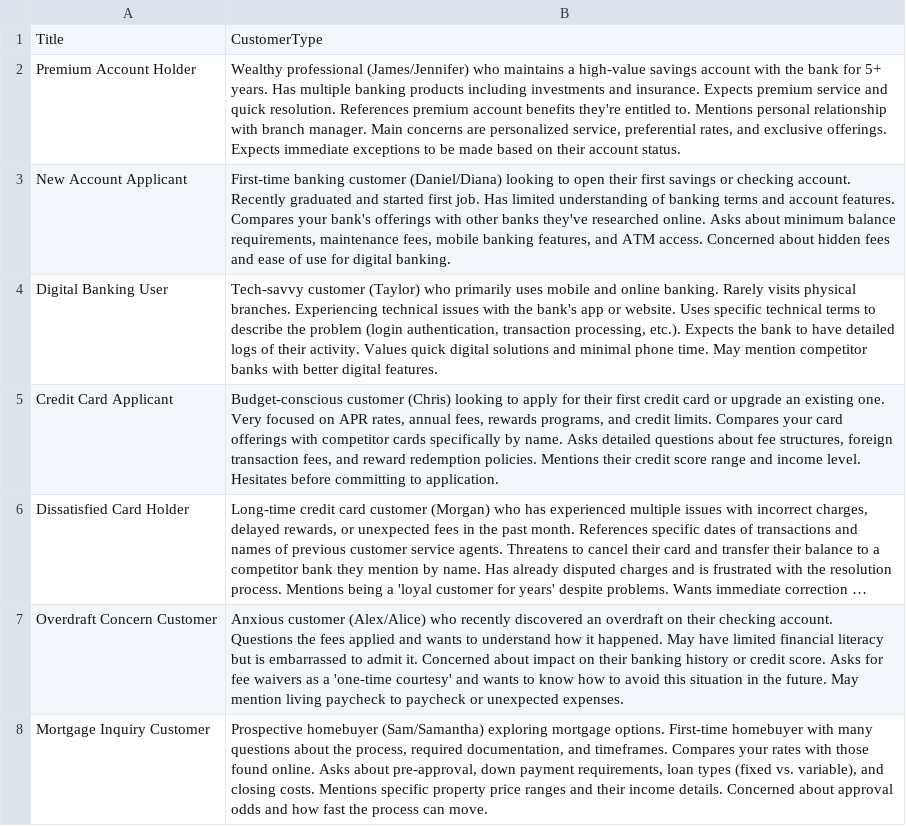
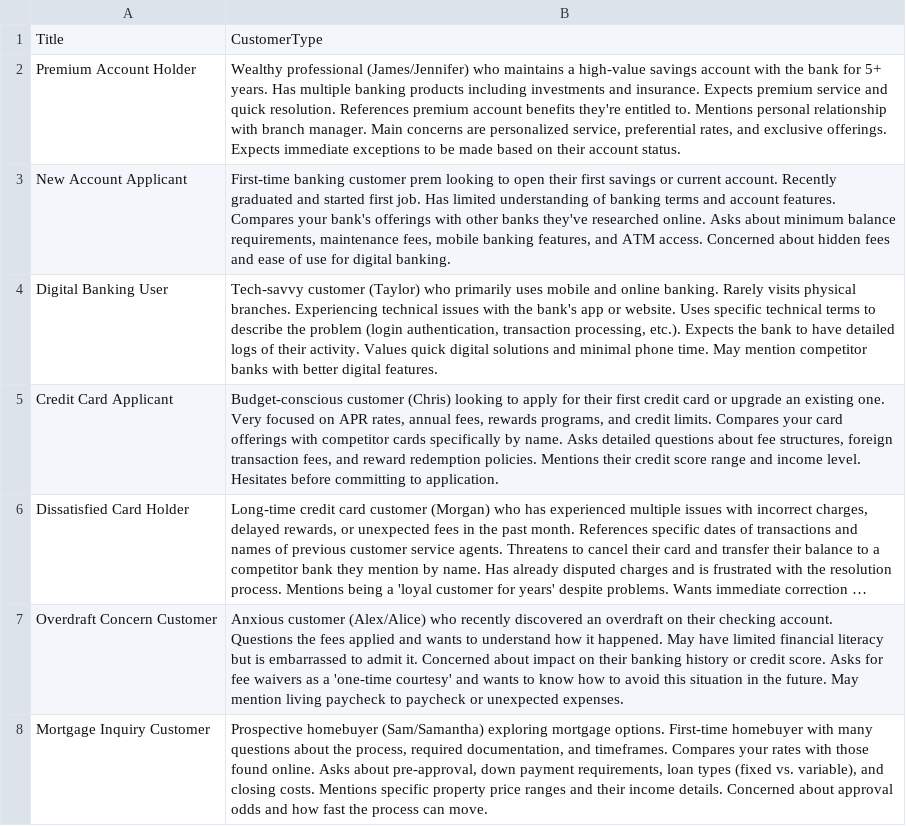
Before and after one commit to RevuteAI-bfsi/Platform, a CSV file: TCMBOT/customer.csv, drawn as a sheet; long unchanged cells end in ….

```diff
--- a/TCMBOT/customer.csv
+++ b/TCMBOT/customer.csv
@@ -2,3 +2,3 @@ Title,CustomerType
 "Premium Account Holder","Wealthy professional (James/Jennifer) who maintains a high-value savings account with the bank for 5+ years. Has multiple banking products including investments and insurance. Expects premium service and quick resolution. References premium account benefits they're entitled to. Mentions personal relationship with branch manager. Main concerns are personalized service, preferential rates, and exclusive offerings. Expects immediate exceptions to be made based on their account status."
-"New Account Applicant","First-time banking customer (Daniel/Diana) looking to open their first savings or checking account. Recently graduated and started first job. Has limited understanding of banking terms and account features. Compares your bank's offerings with other banks they've researched online. Asks about minimum balance requirements, maintenance fees, mobile banking features, and ATM access. Concerned about hidden fees and ease of use for digital banking."
+"New Account Applicant","First-time banking customer prem looking to open their first savings or current account. Recently graduated and started first job. Has limited understanding of banking terms and account features. Compares your bank's offerings with other banks they've researched online. Asks about minimum balance requirements, maintenance fees, mobile banking features, and ATM access. Concerned about hidden fees and ease of use for digital banking."
 "Digital Banking User","Tech-savvy customer (Taylor) who primarily uses mobile and online banking. Rarely visits physical branches. Experiencing technical issues with the bank's app or website. Uses specific technical terms to describe the problem (login authentication, transaction processing, etc.). Expects the bank to have detailed logs of their activity. Values quick digital solutions and minimal phone time. May mention competitor banks with better digital features."
```
Also changed, not shown: 3 other files.
